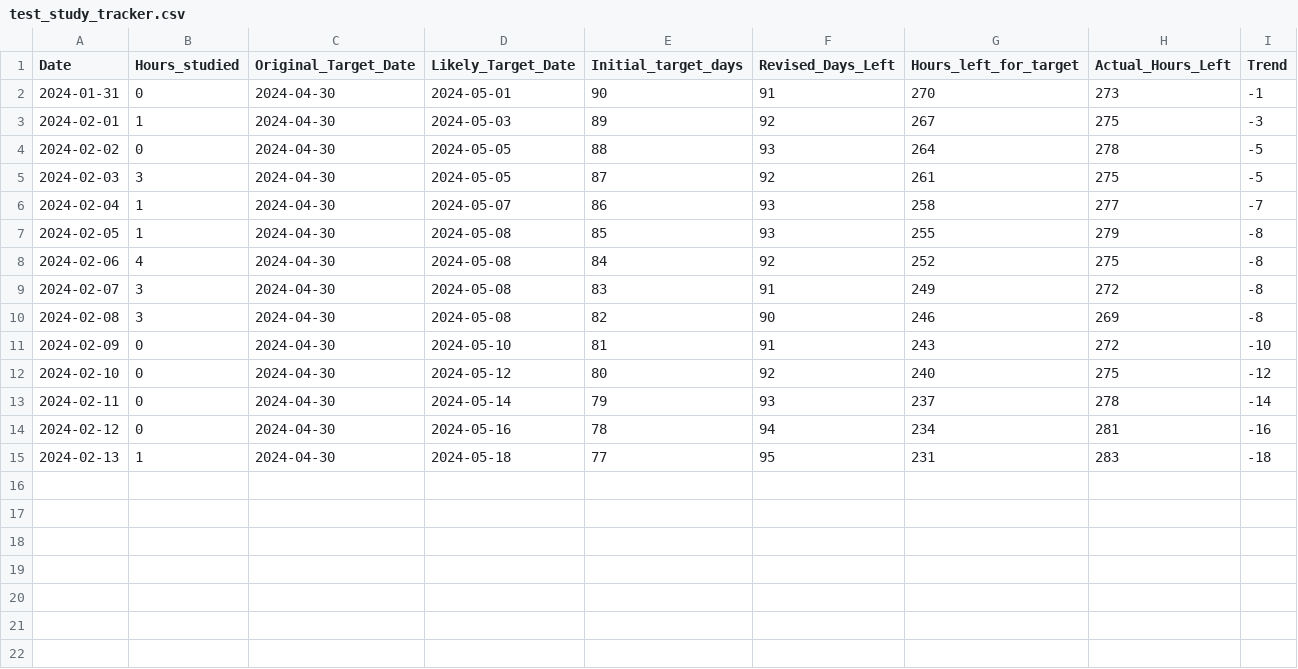
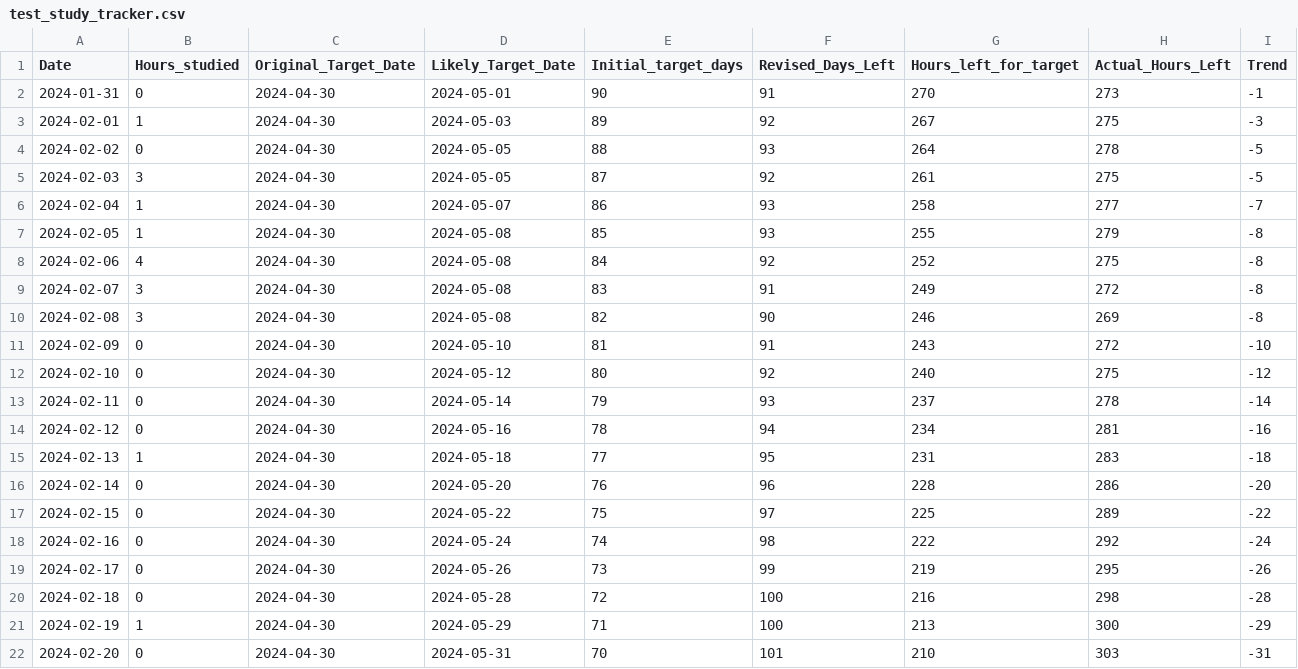
Before and after one commit to praveenpy273/Did_You_Study, a CSV file: test_study_tracker.csv, drawn as a sheet.

Commit message:
minor fix to get revised days left when the entry for a date is present

```diff
--- a/test_study_tracker.csv
+++ b/test_study_tracker.csv
@@ -15 +15,8 @@ Date,Hours_studied,Original_Target_Date,Likely_Target_Date,Initial_target_days,R
 2024-02-13,1,2024-04-30,2024-05-18,77,95,231,283,-18
+2024-02-14,0,2024-04-30,2024-05-20,76,96,228,286,-20
+2024-02-15,0,2024-04-30,2024-05-22,75,97,225,289,-22
+2024-02-16,0,2024-04-30,2024-05-24,74,98,222,292,-24
+2024-02-17,0,2024-04-30,2024-05-26,73,99,219,295,-26
+2024-02-18,0,2024-04-30,2024-05-28,72,100,216,298,-28
+2024-02-19,1,2024-04-30,2024-05-29,71,100,213,300,-29
+2024-02-20,0,2024-04-30,2024-05-31,70,101,210,303,-31
```
Also changed, not shown: 1 other file.
